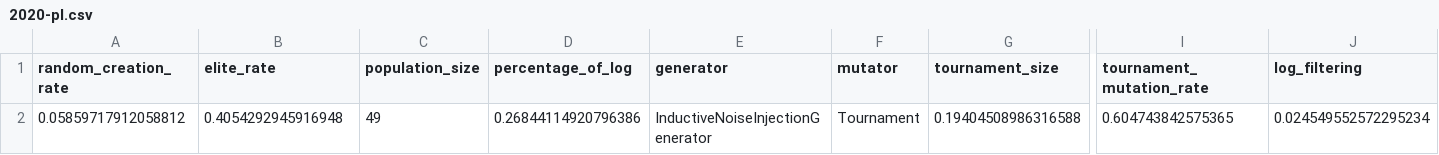
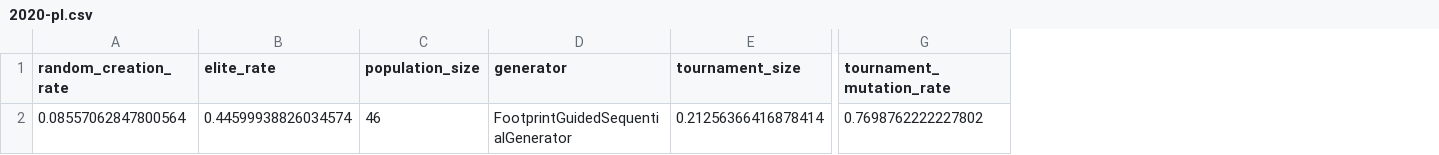
Before and after one commit to jaxels20/genetic-tree-miner-thesis, a CSV file: best_params/2020-pl.csv, drawn as a sheet; only a part is shown, gaps mark what is left out; removed rows and columns are numbered as before the commit, all else as after; rows hold the shown columns only; the diff names each change by its address in the sheet, - before the commit and + after, or states it on an @@ line.

Commit message:
best params

```diff
--- a/best_params/2020-pl.csv
+++ b/best_params/2020-pl.csv
-column D (percentage_of_log), empty
-column F (mutator), empty
-column J (log_filtering), empty
-row 2: 0.05859717912058812 | 0.4054292945916948 | 49 | 0.26844114920796386 | InductiveNoiseInjectionGenerator | Tournament | 0.19404508986316588 | 0.604743842575365 | 0.024549552572295234
+row 2: 0.08557062847800564 | 0.44599938826034574 | 46 | FootprintGuidedSequentialGenerator | 0.21256366416878414 | 0.7698762222227802
```
Also changed, not shown: best_params/2013-op.csv, best_params/2020-id.csv, 25 other files.
